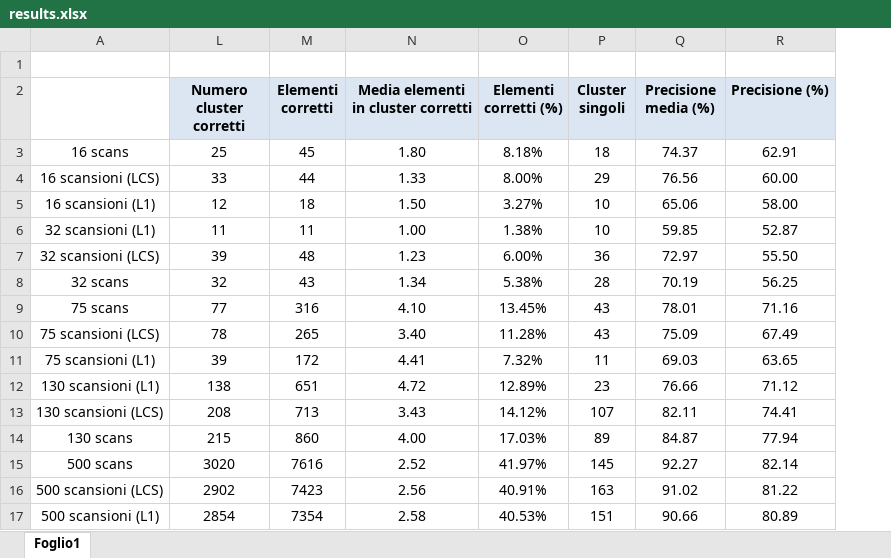
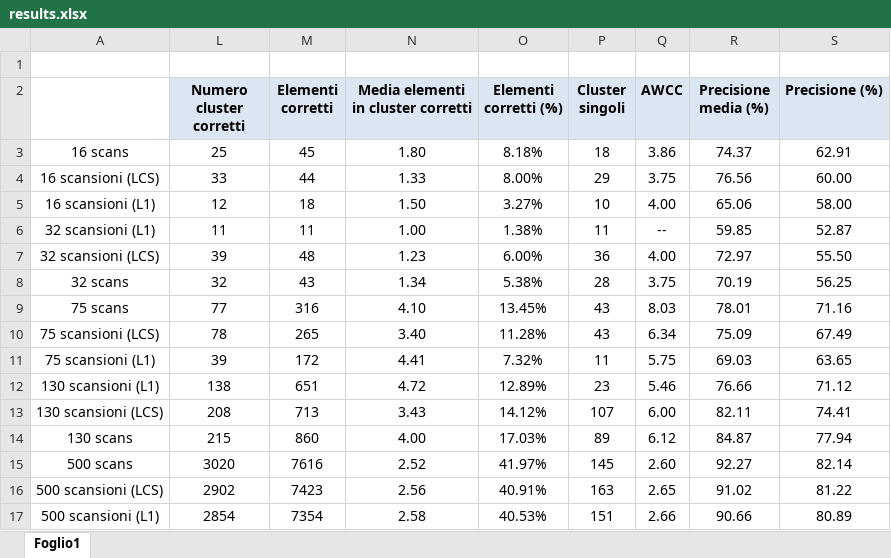
Before and after one commit to lorecioni/ImageCutClustering, an Excel workbook: results.xlsx, sheet Foglio1, drawn as a sheet; values as stored, in another font and other column widths than the file's, no borders; the diff names each change by its address in the sheet, - before the commit and + after, or states it on an @@ line.

Commit message:
fix results

```diff
--- a/results.xlsx (sheet Foglio1)
+++ b/results.xlsx (sheet Foglio1)
+column Q (AWCC), rows 3-17: 3.86 | 3.75 | 4.00 | -- | 4.00 | 3.75 | 8.03 | 6.34 | 5.75 | 5.46 | 6.00 | 6.12 | 2.60 | 2.65 | 2.66
-P6 (Cluster singoli): 10
+P6 (Cluster singoli): 11
```
Also changed, not shown: 1 other file.
